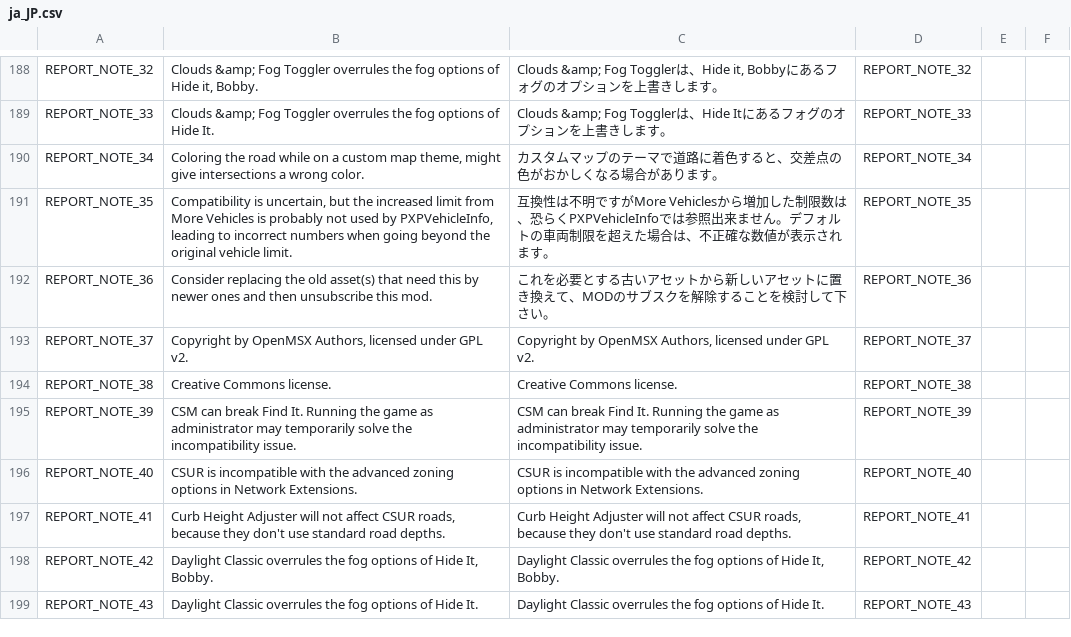
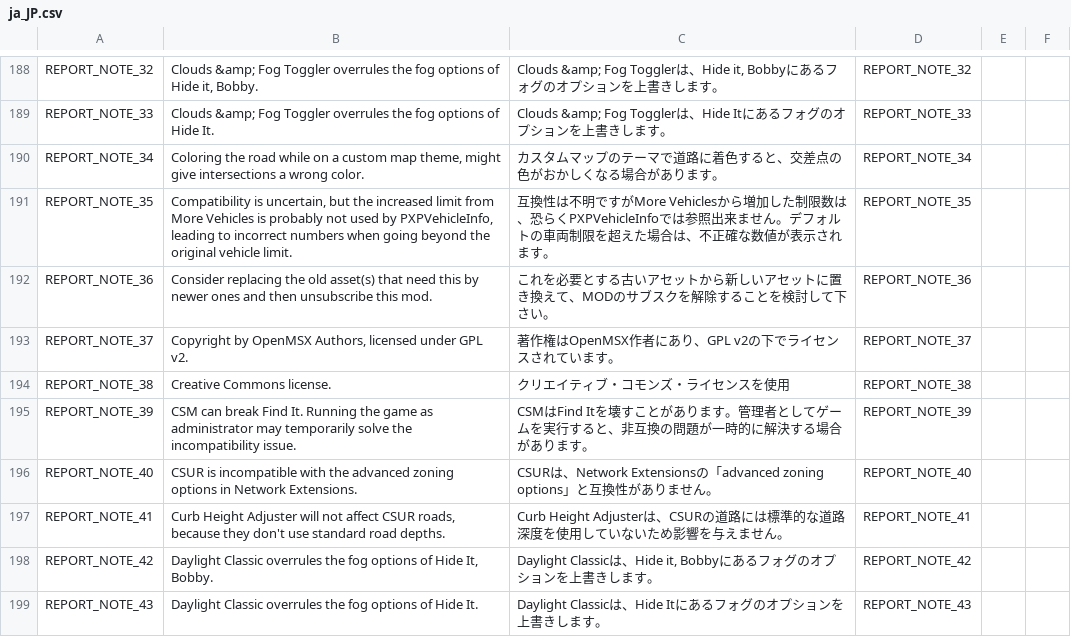
Before and after one commit to chameleon-tbn/CompatibilityReport, a CSV file: i18n/ja_JP.csv, drawn as a sheet; only a part is shown, gaps mark what is left out; the diff covers the shown part only; the diff names each change by its address in the sheet, - before the commit and + after, or states it on an @@ line.

Commit message:
New translations de_DE.csv (Japanese)

```diff
--- a/i18n/ja_JP.csv
+++ b/i18n/ja_JP.csv
-C193: Copyright by OpenMSX Authors, licensed under GPL v2.
+C193: 著作権はOpenMSX作者にあり、GPL v2の下でライセンスされています。
-C194: Creative Commons license.
+C194: クリエイティブ・コモンズ・ライセンスを使用
-C195: CSM can break Find It. Running the game as administrator may temporarily solve the incompatibility issue.
+C195: CSMはFind Itを壊すことがあります。管理者としてゲームを実行すると、非互換の問題が一時的に解決する場合があります。
-C196: CSUR is incompatible with the advanced zoning options in Network Extensions.
+C196: CSURは、Network Extensionsの「advanced zoning options」と互換性がありません。
-C197: …Height Adjuster will not affect CSUR roads, because they don't use standard road depths.
+C197: …Height Adjusterは、CSURの道路には標準的な道路深度を使用していないため影響を与えません。
-C198: Daylight Classic overrules the fog options of Hide It, Bobby.
+C198: Daylight Classicは、Hide it, Bobbyにあるフォグのオプションを上書きします。
-C199: Daylight Classic overrules the fog options of Hide It.
+C199: Daylight Classicは、Hide Itにあるフォグのオプションを上書きします。
```
Also changed, not shown: 17 edited cells elsewhere in this file.
